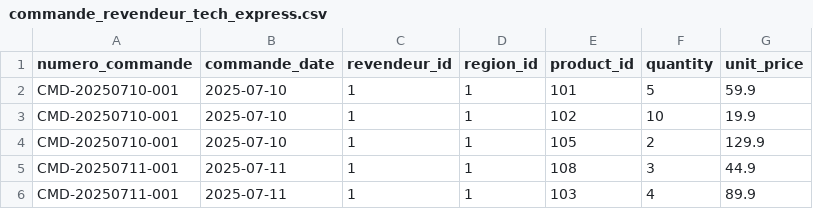
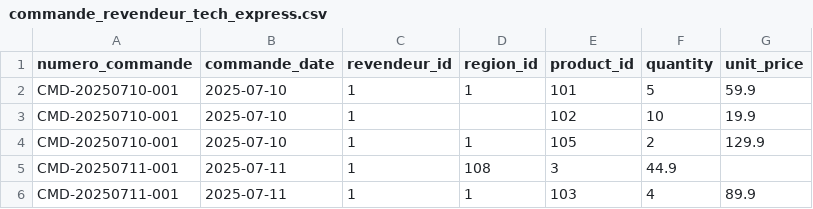
Before and after one commit to TangiLC/isenIA_distributech, a CSV file: data/commande_revendeur_tech_express.csv, drawn as a sheet.

```diff
--- a/data/commande_revendeur_tech_express.csv
+++ b/data/commande_revendeur_tech_express.csv
@@ -2,5 +2,5 @@ numero_commande,commande_date,revendeur_id,region_id,product_id,quantity,unit_pr
 CMD-20250710-001,2025-07-10,1,1,101,5,59.9
-CMD-20250710-001,2025-07-10,1,1,102,10,19.9
+CMD-20250710-001,2025-07-10,1,,102,10,19.9
 CMD-20250710-001,2025-07-10,1,1,105,2,129.9
-CMD-20250711-001,2025-07-11,1,1,108,3,44.9
+CMD-20250711-001,2025-07-11,1,108,3,44.9
 CMD-20250711-001,2025-07-11,1,1,103,4,89.9
```
Also changed, not shown: 1 other file.
